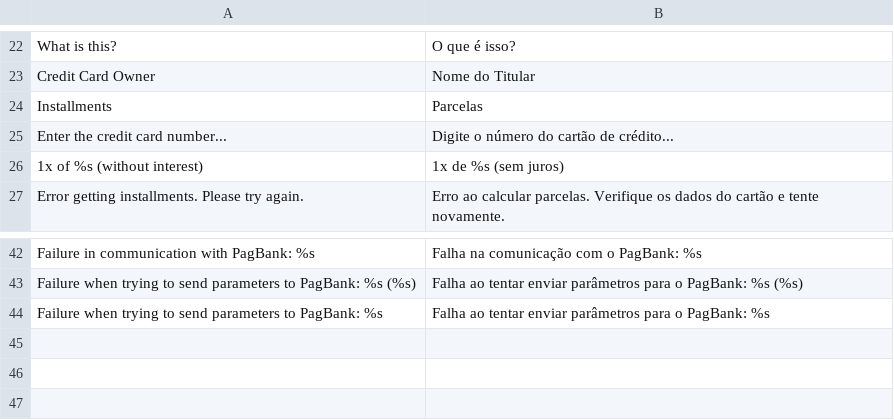
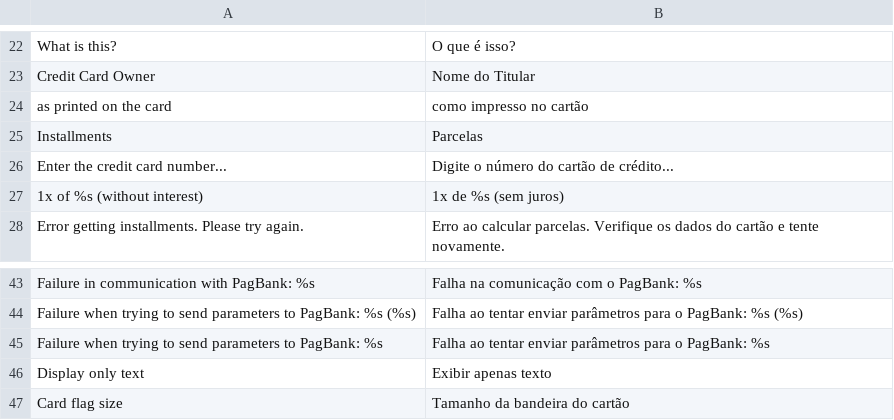
Before and after one commit to r-martins/PagBank-Magento1, a CSV file: app/locale/pt_BR/RicardoMartins_PagBank.csv, drawn as a sheet; only a part is shown, gaps mark what is left out; the diff names each change by its address in the sheet, - before the commit and + after, or states it on an @@ line.

Commit message:
Detects the card brand based on the number entered #5209629

```diff
--- a/app/locale/pt_BR/RicardoMartins_PagBank.csv
+++ b/app/locale/pt_BR/RicardoMartins_PagBank.csv
+row 24: as printed on the card | como impresso no cartão
+row 46: Display only text | Exibir apenas texto
+row 47: Card flag size | Tamanho da bandeira do cartão
```
Also changed, not shown: 7 other files.
